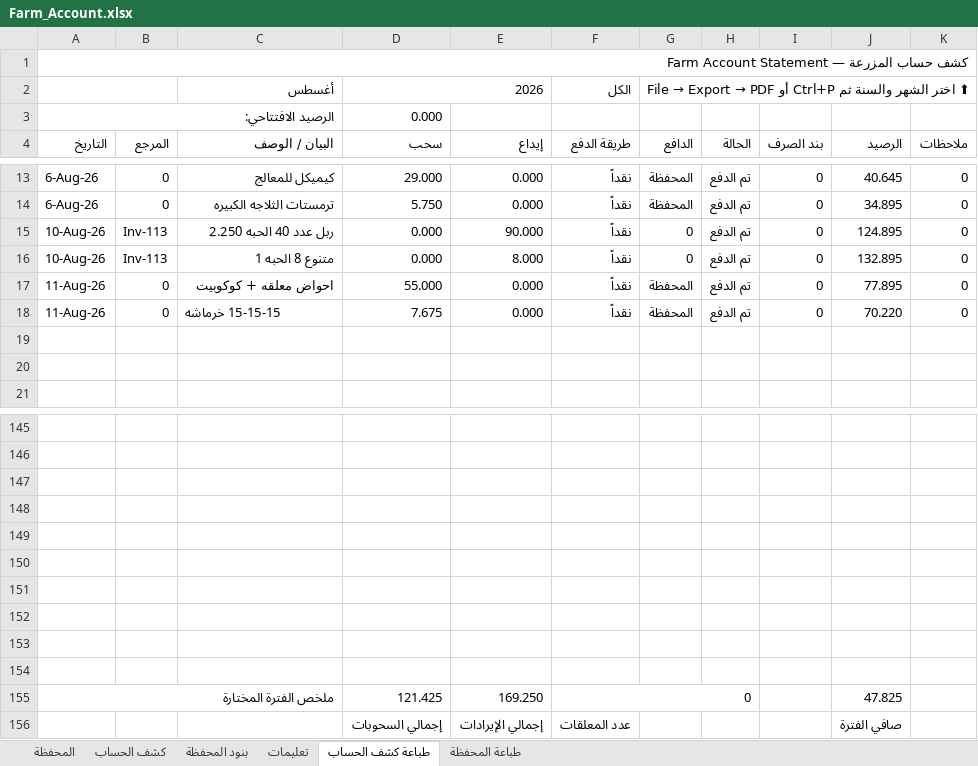
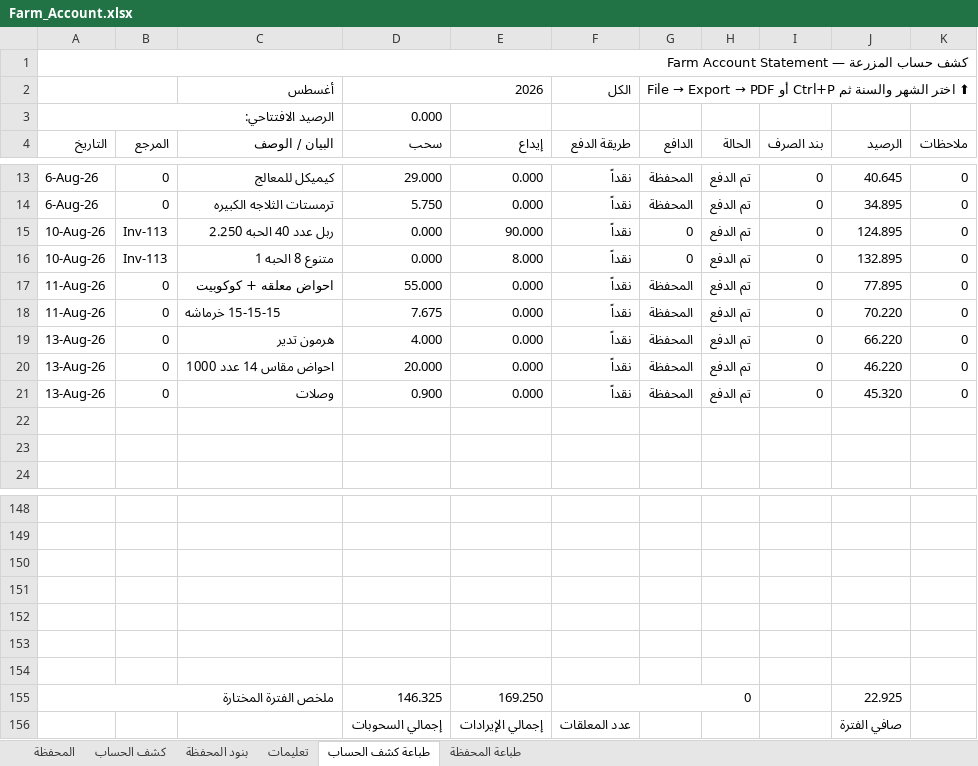
Before and after one commit to hadi907/ftm8-monitor, an Excel workbook: Farm_Account.xlsx, sheet طباعة كشف الحساب, drawn as a sheet; only a part is shown, gaps mark what is left out; values as stored, in another font and other column widths than the file's, no cell formats; conditional formats not drawn; removed rows and columns are numbered as before the commit, all else as after; the diff names each change by its address in the sheet, - before the commit and + after, or states it on an @@ line.

```diff
--- a/Farm_Account.xlsx (sheet طباعة كشف الحساب)
+++ b/Farm_Account.xlsx (sheet طباعة كشف الحساب)
+row 19: 13-Aug-26 | 0 | هرمون تدير | 4.000 | 0.000 | نقداً | المحفظة | تم الدفع | 0 | 66.220 | 0
+row 20: 13-Aug-26 | 0 | احواض مقاس 14 عدد 1000 | 20.000 | 0.000 | نقداً | المحفظة | تم الدفع | 0 | 46.220 | 0
+row 21: 13-Aug-26 | 0 | وصلات | 0.900 | 0.000 | نقداً | المحفظة | تم الدفع | 0 | 45.320 | 0
-row 152: (empty)
-row 153: (empty)
-row 154: (empty)
-D155 (سحب): 121.425
+D155 (سحب): 146.325
-J155 (الرصيد): 47.825
+J155 (الرصيد): 22.925
```
Also changed, not shown: sheet المحفظة, sheet كشف الحساب, cell formats, formulas that keep their value.
